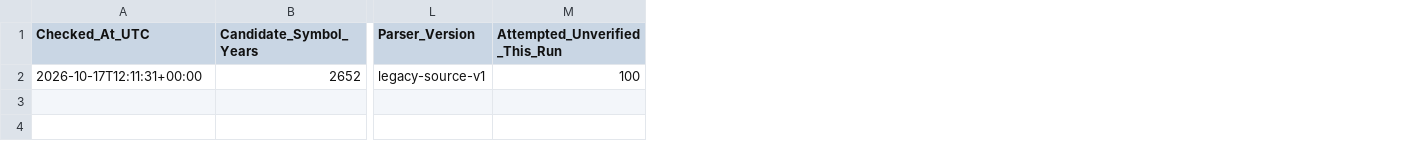
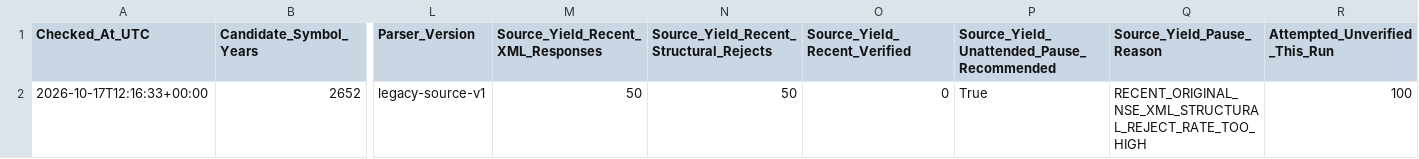
Before and after one commit to sunny1991-co/nse-fundamentals-monitor-, a CSV file: legacy_xbrl_run_status.csv, drawn as a sheet; only a part is shown, gaps mark what is left out; the diff names each change by its address in the sheet, - before the commit and + after, or states it on an @@ line.

```diff
--- a/legacy_xbrl_run_status.csv
+++ b/legacy_xbrl_run_status.csv
+column M, rows 1-2: Source_Yield_Recent_XML_Responses | 50
+column N, rows 1-2: Source_Yield_Recent_Structural_Rejects | 50
+column O (Source_Yield_Recent_Verified), row 2: 0
+column P, rows 1-2: Source_Yield_Unattended_Pause_Recommended | True
+column Q (Source_Yield_Pause_Reason), row 2: RECENT_ORIGINAL_NSE_XML_STRUCTURAL_REJECT_RATE_TOO_HIGH
-A2 (Checked_At_UTC): 2026-10-17T12:11:31+00:00
+A2 (Checked_At_UTC): 2026-10-17T12:16:33+00:00
```
Also changed, not shown: annual_history_processed.csv, nse_sector_map.csv, 1 other file.
